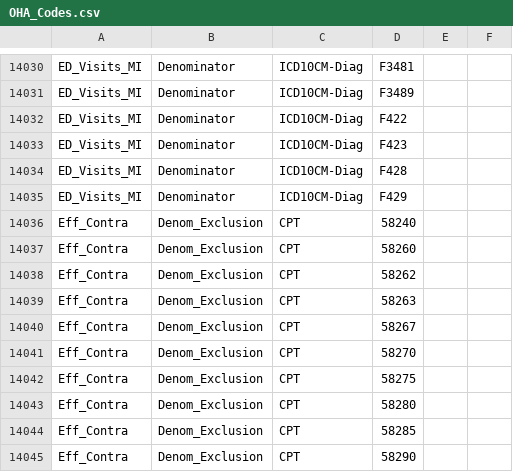
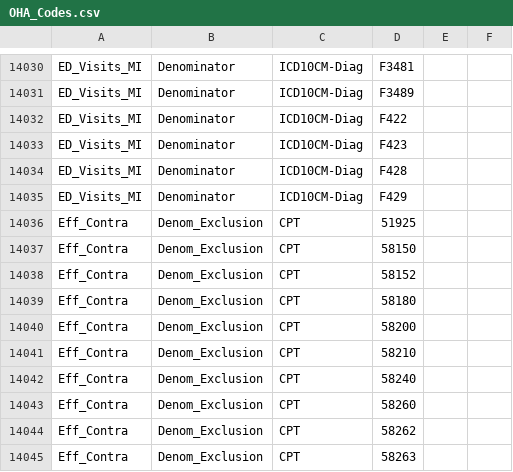
Before and after one commit to Milliman-PRM/oha-incentive-measures, a CSV file: references/_data/OHA_Codes.csv, drawn as a sheet; only a part is shown, gaps mark what is left out; the shorter side is filled out with more unchanged rows.

Commit message:
re-add deleted effective contraception codes
do this because they were deleted on mistake

```diff
--- a/references/_data/OHA_Codes.csv
+++ b/references/_data/OHA_Codes.csv
@@ -14035,2 +14035,8 @@ ED_Visits_MI,Denominator,ICD10CM-Diag,F428,,
 ED_Visits_MI,Denominator,ICD10CM-Diag,F429,,
+Eff_Contra,Denom_Exclusion,CPT,51925,,
+Eff_Contra,Denom_Exclusion,CPT,58150,,
+Eff_Contra,Denom_Exclusion,CPT,58152,,
+Eff_Contra,Denom_Exclusion,CPT,58180,,
+Eff_Contra,Denom_Exclusion,CPT,58200,,
+Eff_Contra,Denom_Exclusion,CPT,58210,,
 Eff_Contra,Denom_Exclusion,CPT,58240,,
```
